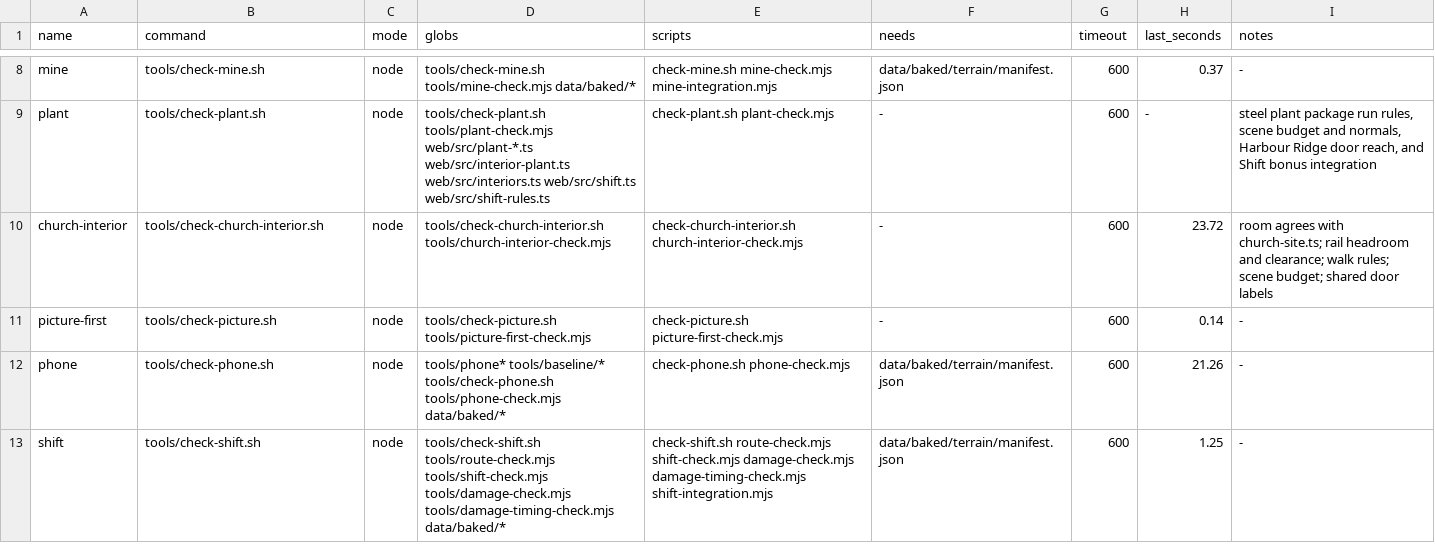
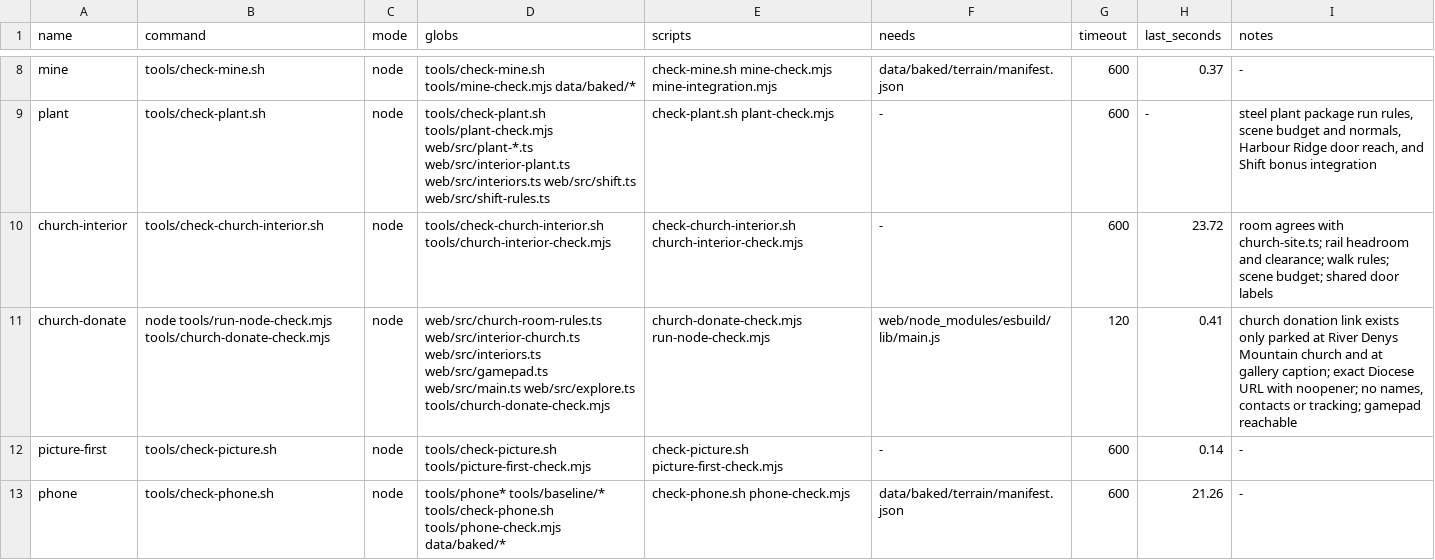
Before and after one commit to dfakkeldy/just-drive, a TSV file: tools/checks.tsv, drawn as a sheet; only a part is shown, gaps mark what is left out; the shorter side is filled out with more unchanged rows; the diff names each change by its address in the sheet, - before the commit and + after, or states it on an @@ line.

Commit message:
Add Diocese donation link at River Denys Mountain church

```diff
--- a/tools/checks.tsv
+++ b/tools/checks.tsv
+row 11: church-donate | node tools/run-node-check.mjs tools/church-donate-check.mjs | node | web/src/church-room-rules.ts web/src/interior-church.ts web/src/interiors.ts web/src/gamepad.ts web/src/main.ts web/src/explore.ts tools/church-donate-check.mjs | church-donate-check.mjs run-node-check.mjs | web/node_modules/esbuild/lib/main.js | 120 | 0.41 | church donation link exists only parked at River Denys Mountain church and at gallery caption; exact Diocese URL with noopener; no names, contacts or tracking; gamepad reachable
```
Also changed, not shown: tools/checks-hosts.tsv, 9 other files.
